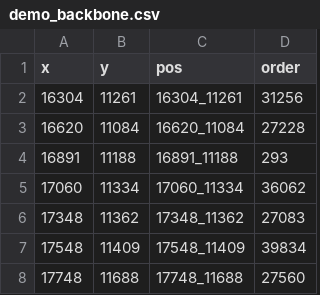
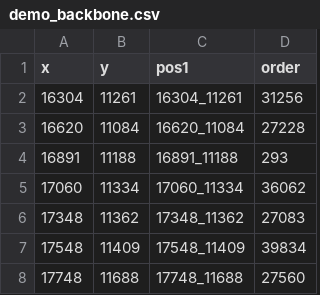
Before and after one commit to JiangyanYu/IntestLine, a CSV file: demo_backbone.csv, drawn as a sheet; only a part is shown.

Commit message:
Add a demo backbone file

```diff
--- a/demo_backbone.csv
+++ b/demo_backbone.csv
@@ -1,2 +1,2 @@
-x,y,pos,order
+x,y,pos1,order
 16304,11261,16304_11261,31256
```
